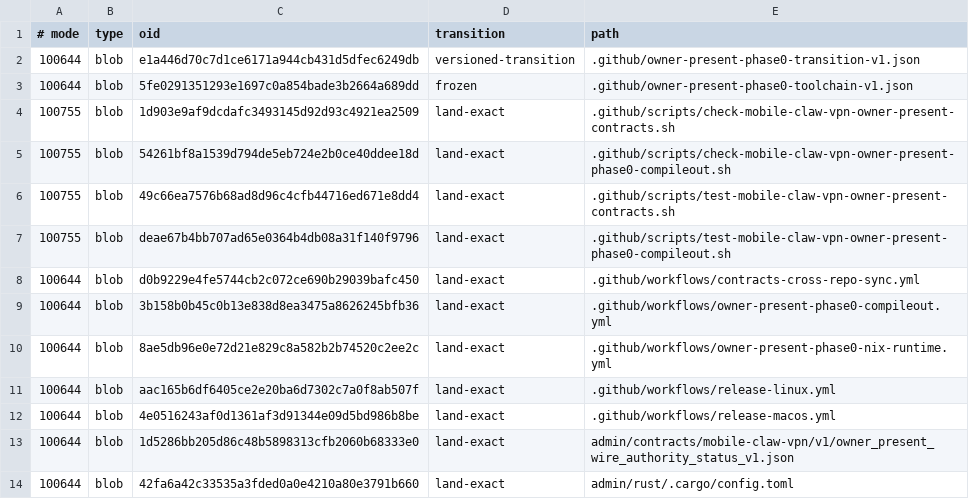
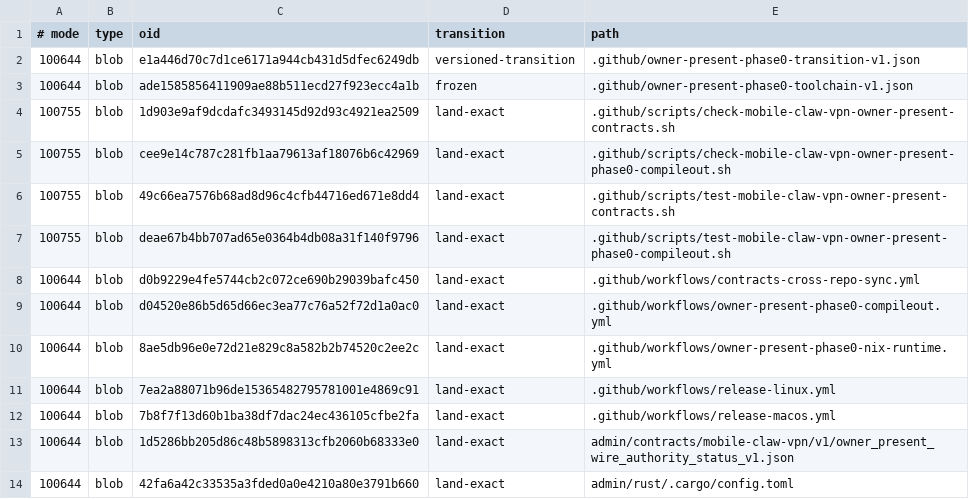
Before and after one commit to soyeht/theyos, a TSV file: .github/owner-present-phase0-protected-objects-v1.tsv, drawn as a sheet; only a part is shown.

Commit message:
phase0: stabilize toolchain closure and release callers

```diff
--- a/.github/owner-present-phase0-protected-objects-v1.tsv
+++ b/.github/owner-present-phase0-protected-objects-v1.tsv
@@ -2,5 +2,5 @@
 100644	blob	e1a446d70c7d1ce6171a944cb431d5dfec6249db	versioned-transition	.github/owner-present-phase0-transition-v1.json
-100644	blob	5fe0291351293e1697c0a854bade3b2664a689dd	frozen	.github/owner-present-phase0-toolchain-v1.json
+100644	blob	ade1585856411909ae88b511ecd27f923ecc4a1b	frozen	.github/owner-present-phase0-toolchain-v1.json
 100755	blob	1d903e9af9dcdafc3493145d92d93c4921ea2509	land-exact	.github/scripts/check-mobile-claw-vpn-owner-present-contracts.sh
-100755	blob	54261bf8a1539d794de5eb724e2b0ce40ddee18d	land-exact	.github/scripts/check-mobile-claw-vpn-owner-present-phase0-compileout.sh
+100755	blob	cee9e14c787c281fb1aa79613af18076b6c42969	land-exact	.github/scripts/check-mobile-claw-vpn-owner-present-phase0-compileout.sh
 100755	blob	49c66ea7576b68ad8d96c4cfb44716ed671e8dd4	land-exact	.github/scripts/test-mobile-claw-vpn-owner-present-contracts.sh
@@ -8,6 +8,6 @@
 100644	blob	d0b9229e4fe5744cb2c072ce690b29039bafc450	land-exact	.github/workflows/contracts-cross-repo-sync.yml
-100644	blob	3b158b0b45c0b13e838d8ea3475a8626245bfb36	land-exact	.github/workflows/owner-present-phase0-compileout.yml
+100644	blob	d04520e86b5d65d66ec3ea77c76a52f72d1a0ac0	land-exact	.github/workflows/owner-present-phase0-compileout.yml
 100644	blob	8ae5db96e0e72d21e829c8a582b2b74520c2ee2c	land-exact	.github/workflows/owner-present-phase0-nix-runtime.yml
-100644	blob	aac165b6df6405ce2e20ba6d7302c7a0f8ab507f	land-exact	.github/workflows/release-linux.yml
-100644	blob	4e0516243af0d1361af3d91344e09d5bd986b8be	land-exact	.github/workflows/release-macos.yml
+100644	blob	7ea2a88071b96de15365482795781001e4869c91	land-exact	.github/workflows/release-linux.yml
+100644	blob	7b8f7f13d60b1ba38df7dac24ec436105cfbe2fa	land-exact	.github/workflows/release-macos.yml
 100644	blob	1d5286bb205d86c48b5898313cfb2060b68333e0	land-exact	admin/contracts/mobile-claw-vpn/v1/owner_present_wire_authority_status_v1.json
```
Also changed, not shown: 5 other files.
